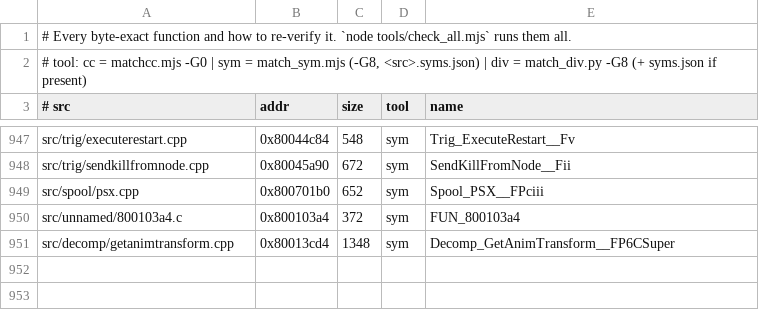
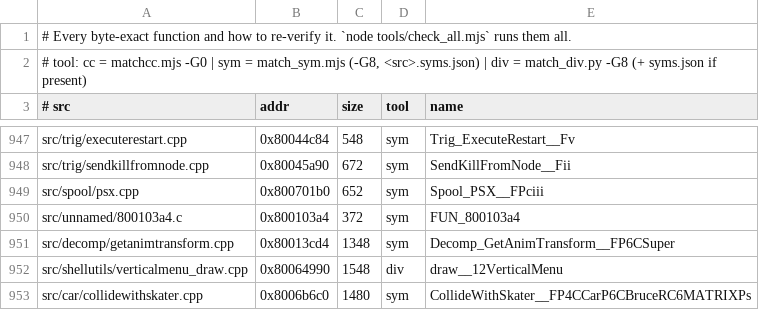
Before and after one commit to LANCommander/THPS, a TSV file: decomp/matched.tsv, drawn as a sheet; only a part is shown, gaps mark what is left out; the diff names each change by its address in the sheet, - before the commit and + after, or states it on an @@ line.

```diff
--- a/decomp/matched.tsv
+++ b/decomp/matched.tsv
+row 952: src/shellutils/verticalmenu_draw.cpp | 0x80064990 | 1548 | div | draw__12VerticalMenu
+row 953: src/car/collidewithskater.cpp | 0x8006b6c0 | 1480 | sym | CollideWithSkater__FP4CCarP6CBruceRC6MATRIXPs
```
Also changed, not shown: decomp/progress.csv, 5 other files.
